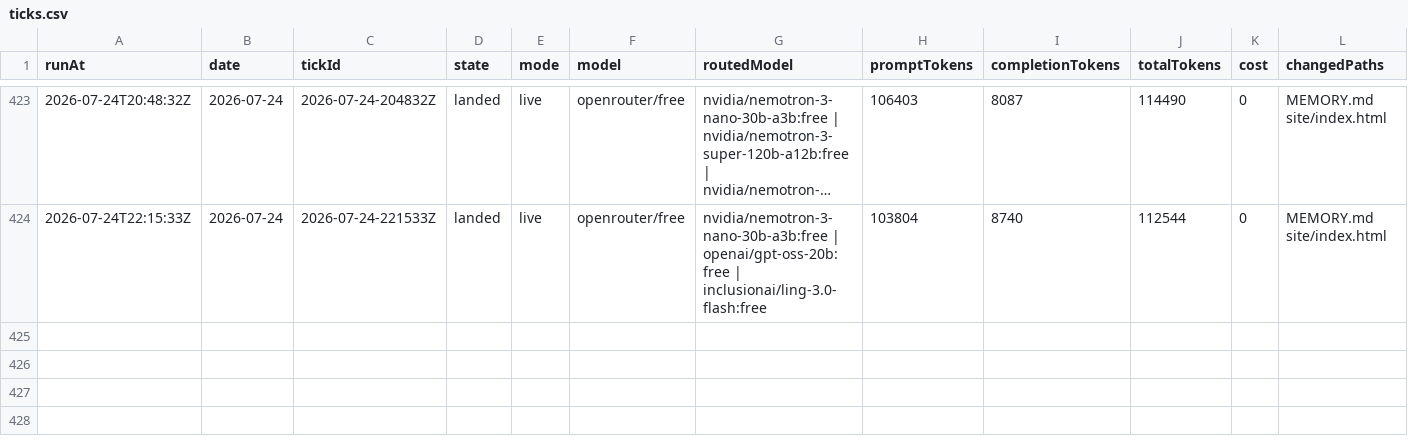
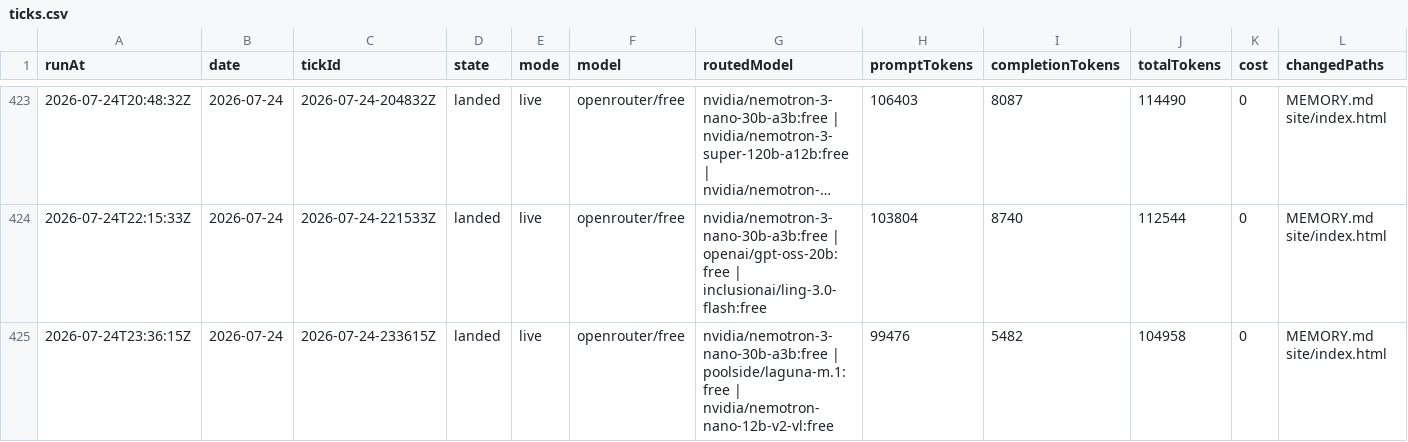
Before and after one commit to s04/momento, a CSV file: data/gold/ticks.csv, drawn as a sheet; only a part is shown, gaps mark what is left out; long unchanged cells end in …; rows hold the shown columns only; the diff names each change by its address in the sheet, - before the commit and + after, or states it on an @@ line.

```diff
--- a/data/gold/ticks.csv
+++ b/data/gold/ticks.csv
+row 425: 2026-07-24T23:36:15Z | 2026-07-24 | 2026-07-24-233615Z | landed | live | openrouter/free | nvidia/nemotron-3-nano-30b-a3b:free | poolside/laguna-m.1:free | nvidia/nemotron-nano-12b-v2-vl:free | 99476 | 5482 | 104958 | 0 | MEMORY.md site/index.html
```
Also changed, not shown: 7 other files.
